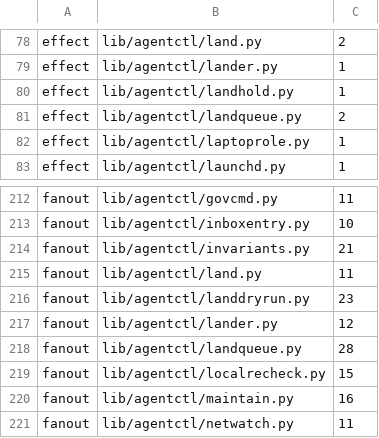
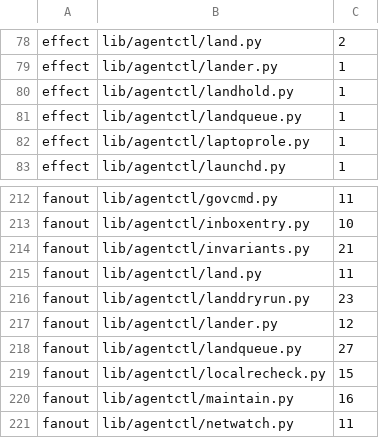
Before and after one commit to pawelkrupinski/agentctl, a TSV file: quality/design-baseline.tsv, drawn as a sheet; only a part is shown, gaps mark what is left out.

```diff
--- a/quality/design-baseline.tsv
+++ b/quality/design-baseline.tsv
@@ -80,3 +80,3 @@ effect	lib/agentctl/lander.py	1
 effect	lib/agentctl/landhold.py	1
-effect	lib/agentctl/landqueue.py	2
+effect	lib/agentctl/landqueue.py	1
 effect	lib/agentctl/laptoprole.py	1
@@ -217,3 +217,3 @@ fanout	lib/agentctl/landdryrun.py	23
 fanout	lib/agentctl/lander.py	12
-fanout	lib/agentctl/landqueue.py	28
+fanout	lib/agentctl/landqueue.py	27
 fanout	lib/agentctl/localrecheck.py	15
```
Also changed, not shown: quality/types-baseline.tsv.
